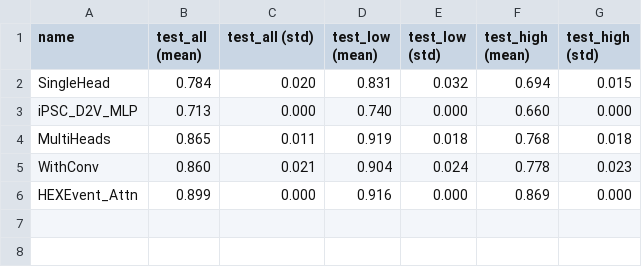
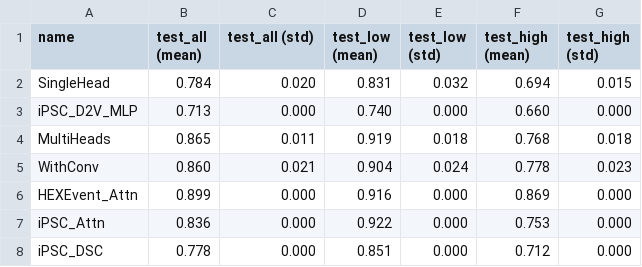
Before and after one commit to arnegebert/splicing, a TSV file: saved/test2/results_concise.tsv, drawn as a sheet; the diff names each change by its address in the sheet, - before the commit and + after, or states it on an @@ line.

```diff
--- a/saved/test2/results_concise.tsv
+++ b/saved/test2/results_concise.tsv
+row 7: iPSC_Attn | 0.836 | 0.000 | 0.922 | 0.000 | 0.753 | 0.000
+row 8: iPSC_DSC | 0.778 | 0.000 | 0.851 | 0.000 | 0.712 | 0.000
```
Also changed, not shown: saved/test2/results_all.tsv, 17 other files.
